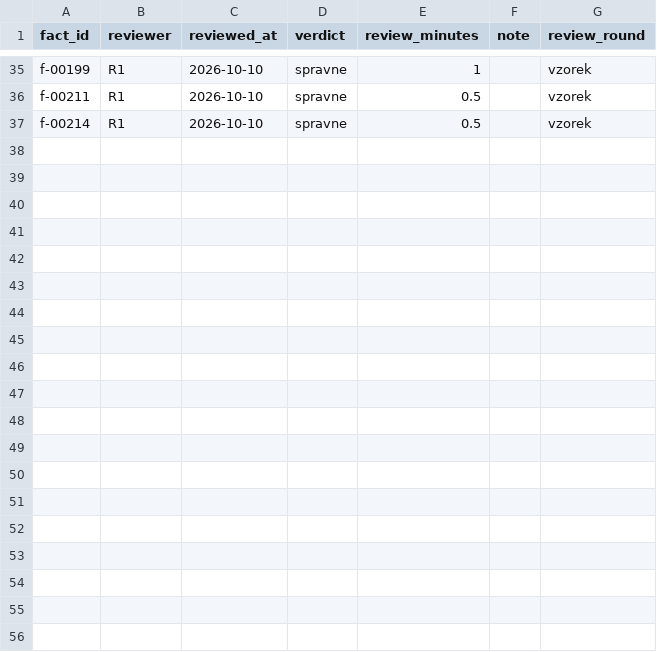
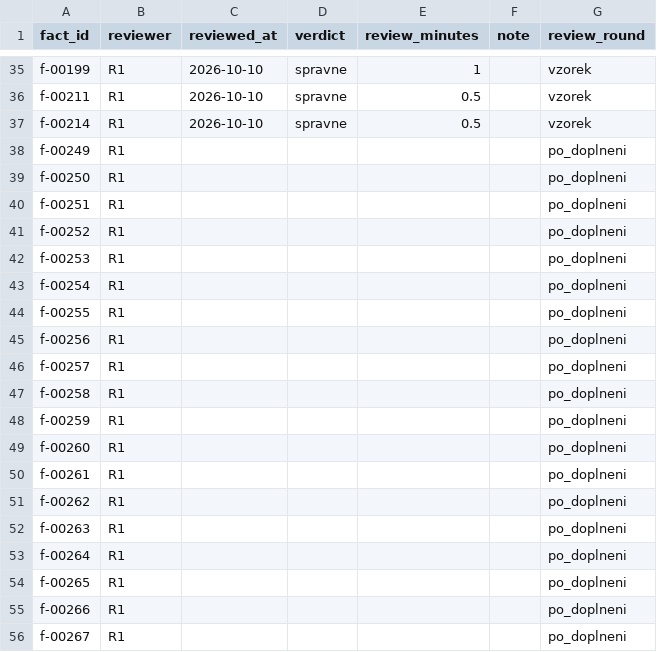
Before and after one commit to osho4753/investor-db, a CSV file: data/fact_reviews.csv, drawn as a sheet; only a part is shown, gaps mark what is left out; the diff covers the shown part only.

```diff
--- a/data/fact_reviews.csv
+++ b/data/fact_reviews.csv
@@ -37 +37,20 @@ f-00211,R1,2026-10-10,spravne,0.5,,vzorek
 f-00214,R1,2026-10-10,spravne,0.5,,vzorek
+f-00249,R1,,,,,po_doplneni
+f-00250,R1,,,,,po_doplneni
+f-00251,R1,,,,,po_doplneni
+f-00252,R1,,,,,po_doplneni
+f-00253,R1,,,,,po_doplneni
+f-00254,R1,,,,,po_doplneni
+f-00255,R1,,,,,po_doplneni
+f-00256,R1,,,,,po_doplneni
+f-00257,R1,,,,,po_doplneni
+f-00258,R1,,,,,po_doplneni
+f-00259,R1,,,,,po_doplneni
+f-00260,R1,,,,,po_doplneni
+f-00261,R1,,,,,po_doplneni
+f-00262,R1,,,,,po_doplneni
+f-00263,R1,,,,,po_doplneni
+f-00264,R1,,,,,po_doplneni
+f-00265,R1,,,,,po_doplneni
+f-00266,R1,,,,,po_doplneni
+f-00267,R1,,,,,po_doplneni
```
Also changed, not shown: 27 added rows elsewhere in this file, data/effort_log.csv, data/facts.csv, 5 other files.
